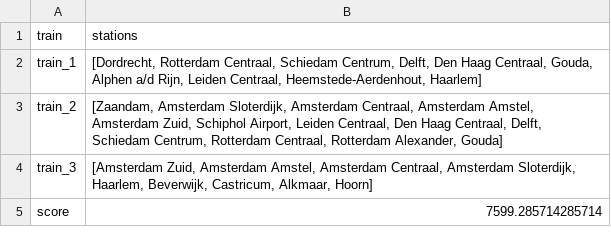
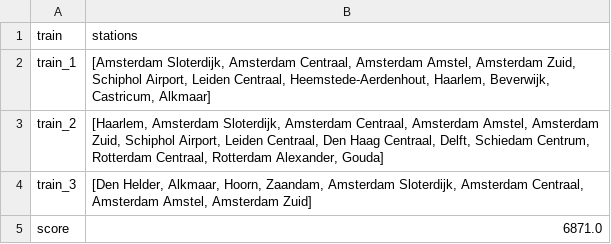
Before and after one commit to LKprog/bonsai, a CSV file: output/Holland/depthfirst-solution.csv, drawn as a sheet.

```diff
--- a/output/Holland/depthfirst-solution.csv
+++ b/output/Holland/depthfirst-solution.csv
@@ -1,5 +1,5 @@
 train,stations
-train_1,"[Dordrecht, Rotterdam Centraal, Schiedam Centrum, Delft, Den Haag Centraal, Gouda, Alphen a/d Rijn, Leiden Centraal, Heemstede-Aerdenhout, Haarlem]"
-train_2,"[Zaandam, Amsterdam Sloterdijk, Amsterdam Centraal, Amsterdam Amstel, Amsterdam Zuid, Schiphol Airport, Leiden Centraal, Den Haag Centraal, Delft, Schiedam Centrum, Rotterdam Centraal, Rotterdam Alexander, Gouda]"
-train_3,"[Amsterdam Zuid, Amsterdam Amstel, Amsterdam Centraal, Amsterdam Sloterdijk, Haarlem, Beverwijk, Castricum, Alkmaar, Hoorn]"
-score,7599.285714285714
+train_1,"[Amsterdam Sloterdijk, Amsterdam Centraal, Amsterdam Amstel, Amsterdam Zuid, Schiphol Airport, Leiden Centraal, Heemstede-Aerdenhout, Haarlem, Beverwijk, Castricum, Alkmaar]"
+train_2,"[Haarlem, Amsterdam Sloterdijk, Amsterdam Centraal, Amsterdam Amstel, Amsterdam Zuid, Schiphol Airport, Leiden Centraal, Den Haag Centraal, Delft, Schiedam Centrum, Rotterdam Centraal, Rotterdam Alexander, Gouda]"
+train_3,"[Den Helder, Alkmaar, Hoorn, Zaandam, Amsterdam Sloterdijk, Amsterdam Centraal, Amsterdam Amstel, Amsterdam Zuid]"
+score,6871.0
```
Also changed, not shown: output/Holland/greedy-solution.csv, 4 other files.
